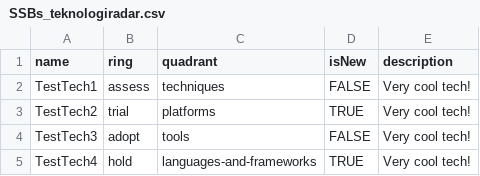
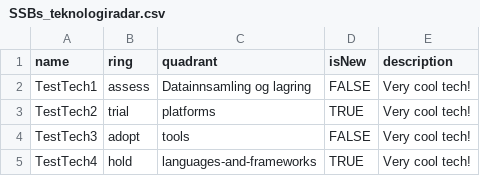
Before and after one commit to statisticsnorway/teknologiradar, a CSV file: SSBs_teknologiradar.csv, drawn as a sheet.

Commit message:
Update SSBs_teknologiradar.csv

```diff
--- a/SSBs_teknologiradar.csv
+++ b/SSBs_teknologiradar.csv
@@ -1,3 +1,3 @@
 name,ring,quadrant,isNew,description
-TestTech1,assess,techniques,FALSE,"Very cool tech!"
+TestTech1,assess,Datainnsamling og lagring,FALSE,"Very cool tech!"
 TestTech2,trial,platforms,TRUE,"Very cool tech!"
```
